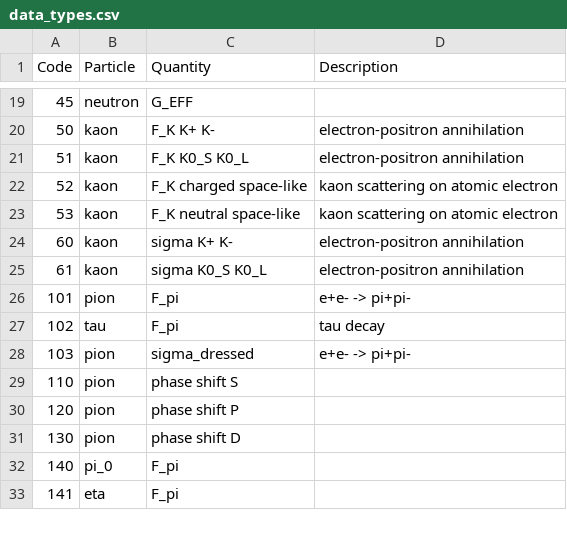
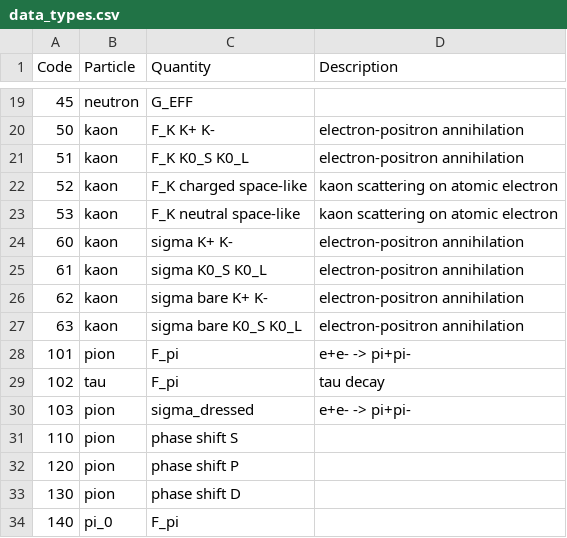
Before and after one commit to Mezek/datalock, a CSV file: src/data_types.csv, drawn as a sheet; only a part is shown, gaps mark what is left out; the shorter side is filled out with more unchanged rows; the diff names each change by its address in the sheet, - before the commit and + after, or states it on an @@ line.

```diff
--- a/src/data_types.csv
+++ b/src/data_types.csv
+row 26: 62 | kaon | sigma bare K+ K- | electron-positron annihilation
+row 27: 63 | kaon | sigma bare K0_S K0_L | electron-positron annihilation
```
Also changed, not shown: kaons/dataCMD.csv, 1 other file.
